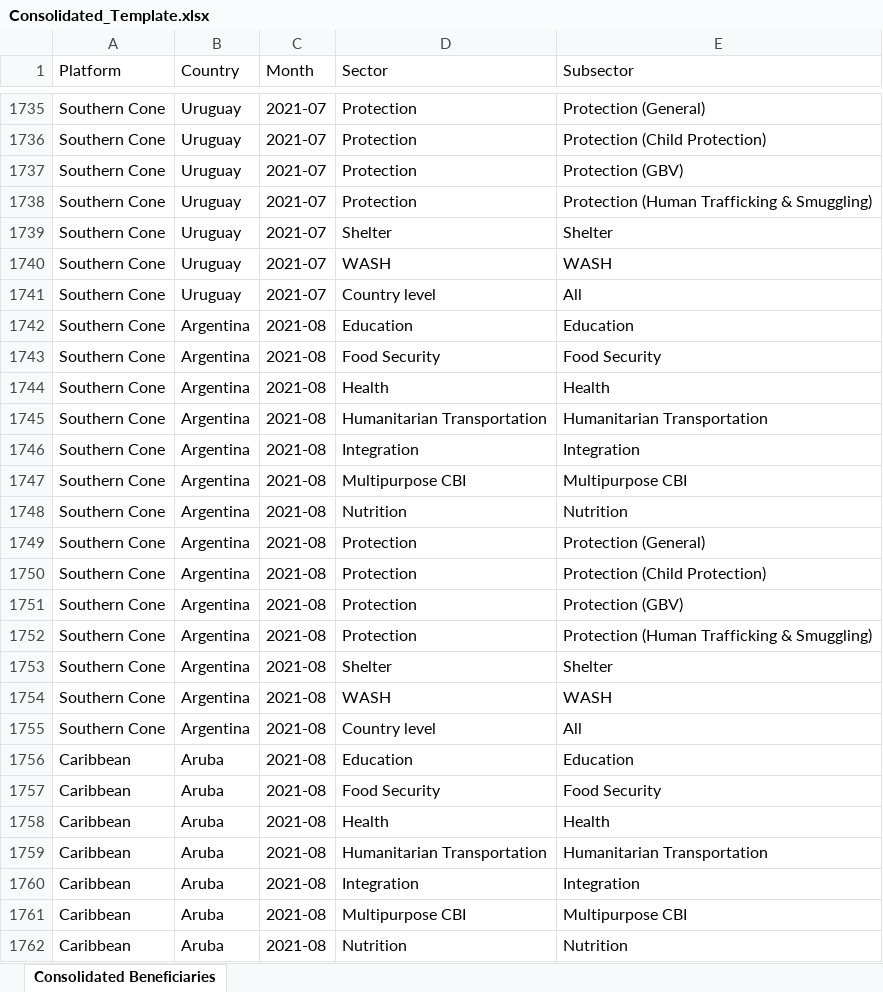
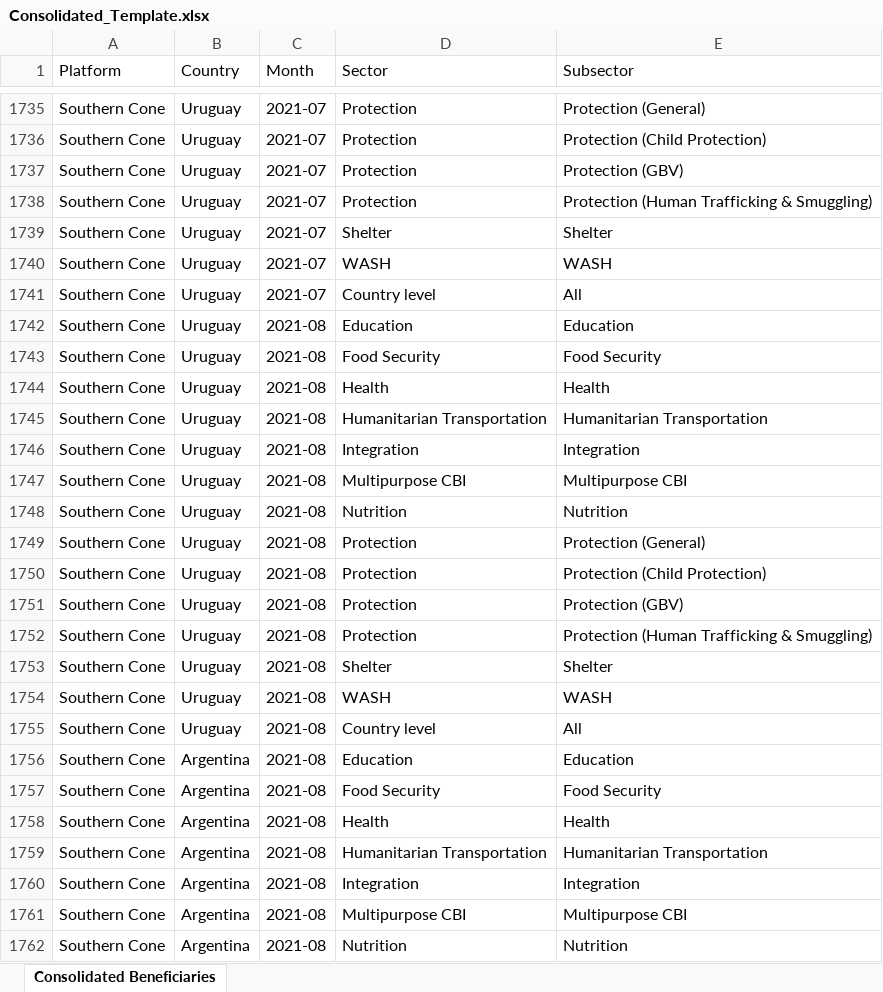
Before and after one commit to response4venezuelans/r4v_app, an Excel workbook: data/Consolidated_Template.xlsx, sheet Consolidated Beneficiaries, drawn as a sheet; only a part is shown, gaps mark what is left out; the shorter side is filled out with more unchanged rows; values as stored, in another font and other column widths than the file's, no cell formats; the diff covers the shown part only; the diff names each change by its address in the sheet, - before the commit and + after, or states it on an @@ line.

Commit message:
Consolidated template update

```diff
--- a/data/Consolidated_Template.xlsx (sheet Consolidated Beneficiaries)
+++ b/data/Consolidated_Template.xlsx (sheet Consolidated Beneficiaries)
+row 1742: Southern Cone | Uruguay | 2021-08 | Education | Education
+row 1743: Southern Cone | Uruguay | 2021-08 | Food Security | Food Security
+row 1744: Southern Cone | Uruguay | 2021-08 | Health | Health
+row 1745: Southern Cone | Uruguay | 2021-08 | Humanitarian Transportation | Humanitarian Transportation
+row 1746: Southern Cone | Uruguay | 2021-08 | Integration | Integration
+row 1747: Southern Cone | Uruguay | 2021-08 | Multipurpose CBI | Multipurpose CBI
+row 1748: Southern Cone | Uruguay | 2021-08 | Nutrition | Nutrition
+row 1749: Southern Cone | Uruguay | 2021-08 | Protection | Protection (General)
+row 1750: Southern Cone | Uruguay | 2021-08 | Protection | Protection (Child Protection)
+row 1751: Southern Cone | Uruguay | 2021-08 | Protection | Protection (GBV)
+row 1752: Southern Cone | Uruguay | 2021-08 | Protection | Protection (Human Trafficking & Smuggling)
+row 1753: Southern Cone | Uruguay | 2021-08 | Shelter | Shelter
+row 1754: Southern Cone | Uruguay | 2021-08 | WASH | WASH
+row 1755: Southern Cone | Uruguay | 2021-08 | Country level | All
```
Also changed, not shown: 238 added rows and 14 edited cells elsewhere in this sheet, cell formats.
